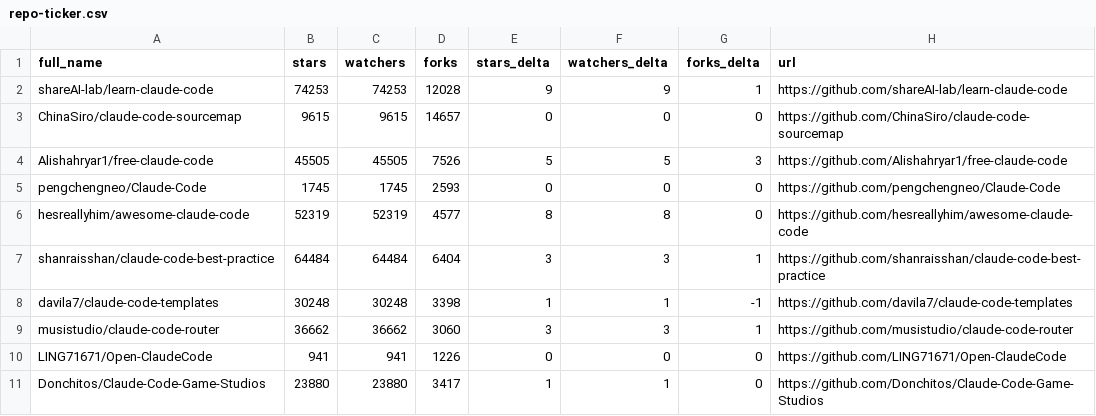
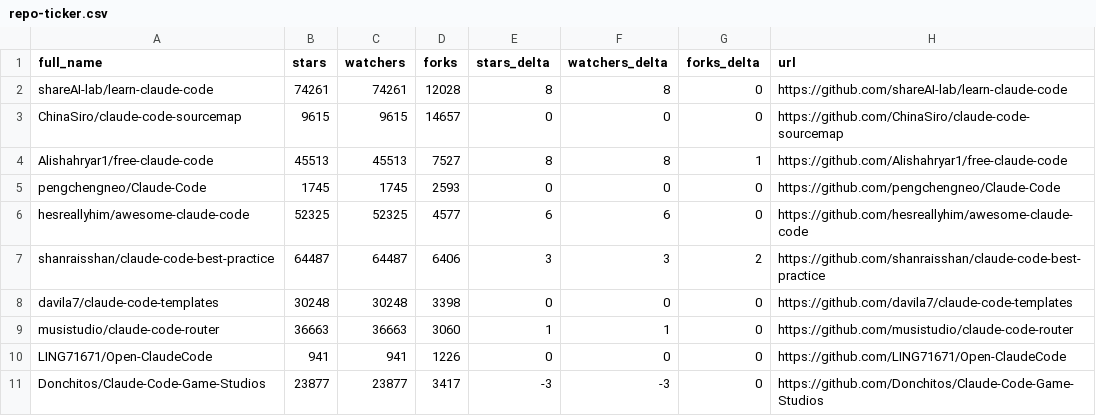
Before and after one commit to RatomatoR/awesome-claude-code, a CSV file: data/repo-ticker.csv, drawn as a sheet; only a part is shown; the diff covers the shown part only.

```diff
--- a/data/repo-ticker.csv
+++ b/data/repo-ticker.csv
@@ -1,11 +1,11 @@
 full_name,stars,watchers,forks,stars_delta,watchers_delta,forks_delta,url
-shareAI-lab/learn-claude-code,74253,74253,12028,9,9,1,https://github.com/shareAI-lab/learn-claude-code
+shareAI-lab/learn-claude-code,74261,74261,12028,8,8,0,https://github.com/shareAI-lab/learn-claude-code
 ChinaSiro/claude-code-sourcemap,9615,9615,14657,0,0,0,https://github.com/ChinaSiro/claude-code-sourcemap
-Alishahryar1/free-claude-code,45505,45505,7526,5,5,3,https://github.com/Alishahryar1/free-claude-code
+Alishahryar1/free-claude-code,45513,45513,7527,8,8,1,https://github.com/Alishahryar1/free-claude-code
 pengchengneo/Claude-Code,1745,1745,2593,0,0,0,https://github.com/pengchengneo/Claude-Code
-hesreallyhim/awesome-claude-code,52319,52319,4577,8,8,0,https://github.com/hesreallyhim/awesome-claude-code
-shanraisshan/claude-code-best-practice,64484,64484,6404,3,3,1,https://github.com/shanraisshan/claude-code-best-practice
-davila7/claude-code-templates,30248,30248,3398,1,1,-1,https://github.com/davila7/claude-code-templates
-musistudio/claude-code-router,36662,36662,3060,3,3,1,https://github.com/musistudio/claude-code-router
+hesreallyhim/awesome-claude-code,52325,52325,4577,6,6,0,https://github.com/hesreallyhim/awesome-claude-code
+shanraisshan/claude-code-best-practice,64487,64487,6406,3,3,2,https://github.com/shanraisshan/claude-code-best-practice
+davila7/claude-code-templates,30248,30248,3398,0,0,0,https://github.com/davila7/claude-code-templates
+musistudio/claude-code-router,36663,36663,3060,1,1,0,https://github.com/musistudio/claude-code-router
 LING71671/Open-ClaudeCode,941,941,1226,0,0,0,https://github.com/LING71671/Open-ClaudeCode
-Donchitos/Claude-Code-Game-Studios,23880,23880,3417,1,1,0,https://github.com/Donchitos/Claude-Code-Game-Studios
+Donchitos/Claude-Code-Game-Studios,23877,23877,3417,-3,-3,0,https://github.com/Donchitos/Claude-Code-Game-Studios
```
Also changed, not shown: 2 added rows, 2 removed rows, 2 moved rows and 92 edited cells elsewhere in this file, 2 other files.
